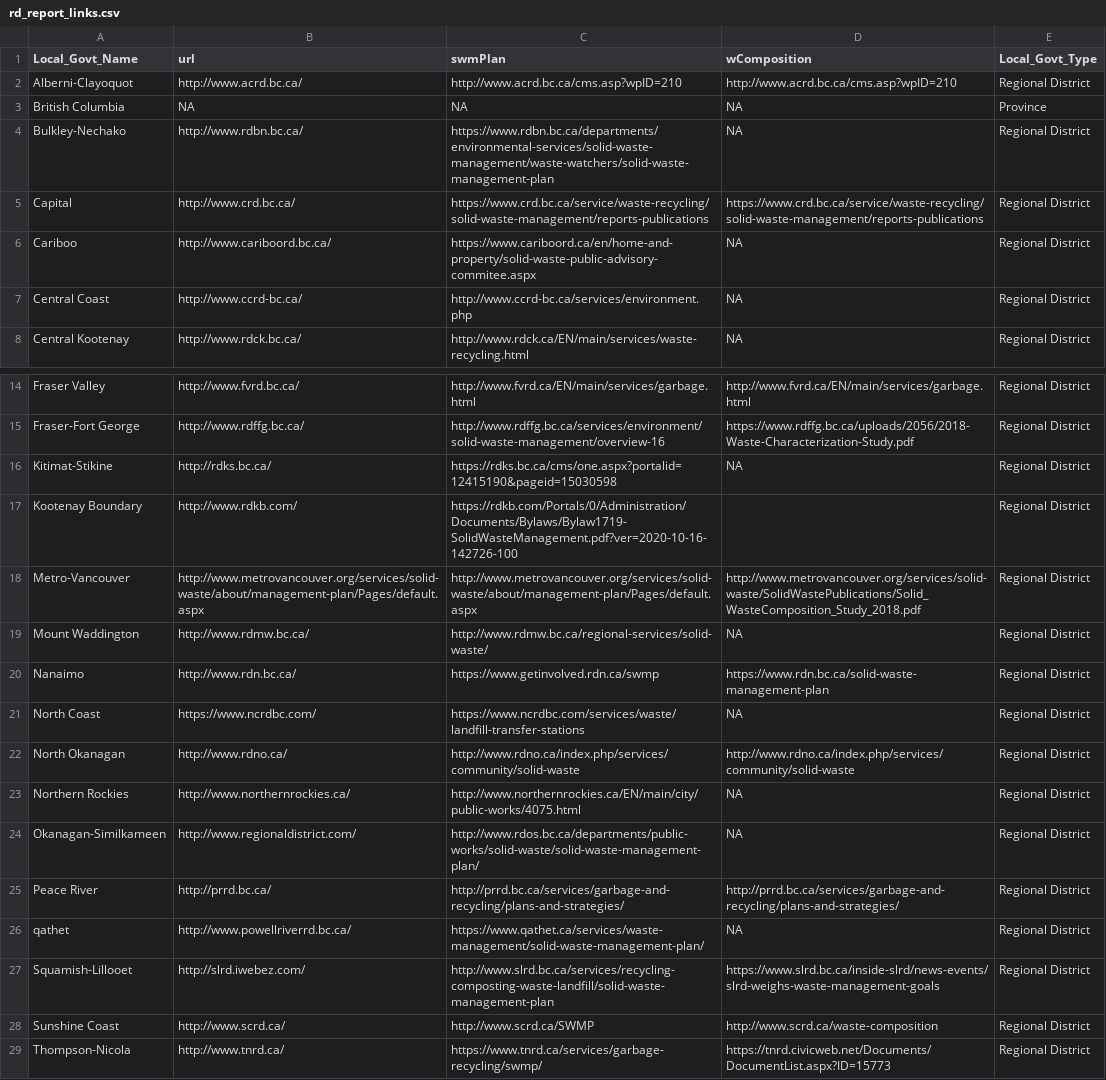
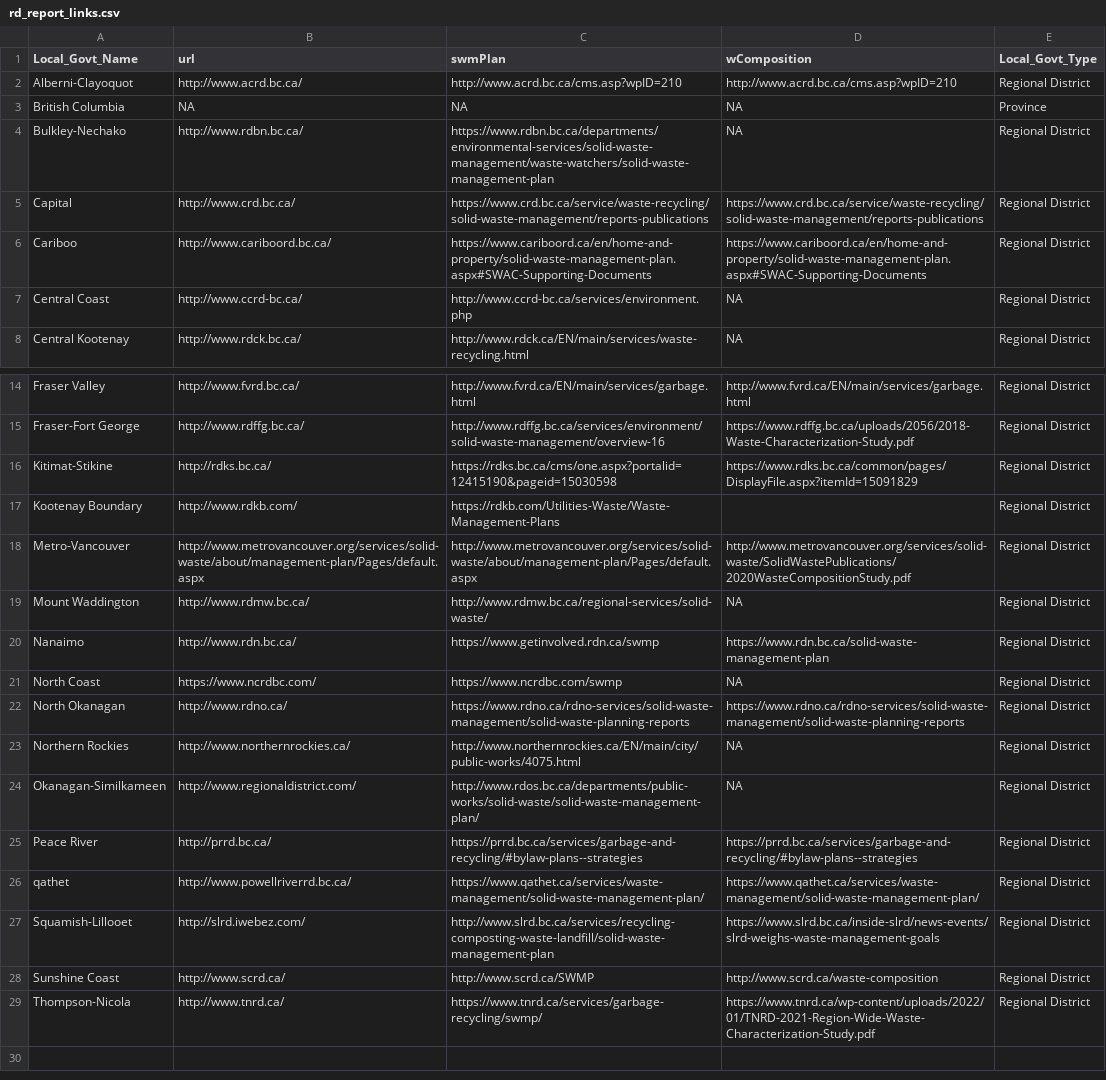
Before and after one commit to bcgov-c/msw-disposal-indicator, a CSV file: data/rd_report_links.csv, drawn as a sheet; only a part is shown, gaps mark what is left out.

Commit message:
2020 data updates

```diff
--- a/data/rd_report_links.csv
+++ b/data/rd_report_links.csv
@@ -5,3 +5,3 @@ Bulkley-Nechako,http://www.rdbn.bc.ca/,https://www.rdbn.bc.ca/departments/enviro
 Capital,http://www.crd.bc.ca/,https://www.crd.bc.ca/service/waste-recycling/solid-waste-management/reports-publications,https://www.crd.bc.ca/service/waste-recycling/solid-waste-management/reports-publications,Regional District
-Cariboo,http://www.cariboord.bc.ca/,https://www.cariboord.ca/en/home-and-property/solid-waste-public-advisory-commitee.aspx,NA,Regional District
+Cariboo,http://www.cariboord.bc.ca/,https://www.cariboord.ca/en/home-and-property/solid-waste-management-plan.aspx#SWAC-Supporting-Documents,https://www.cariboord.ca/en/home-and-property/solid-waste-management-plan.aspx#SWAC-Supporting-Documents,Regional District
 Central Coast,http://www.ccrd-bc.ca/,http://www.ccrd-bc.ca/services/environment.php,NA,Regional District
@@ -15,15 +15,15 @@ Fraser Valley,http://www.fvrd.bc.ca/,http://www.fvrd.ca/EN/main/services/garbage
 Fraser-Fort George,http://www.rdffg.bc.ca/,http://www.rdffg.bc.ca/services/environment/solid-waste-management/overview-16,https://www.rdffg.bc.ca/uploads/2056/2018-Waste-Characterization-Study.pdf,Regional District
-Kitimat-Stikine,http://rdks.bc.ca/,https://rdks.bc.ca/cms/one.aspx?portalid=12415190&pageid=15030598,NA,Regional District
-Kootenay Boundary,http://www.rdkb.com/,https://rdkb.com/Portals/0/Administration/Documents/Bylaws/Bylaw1719-SolidWasteManagement.pdf?ver=2020-10-16-142726-100,,Regional District
-Metro-Vancouver,http://www.metrovancouver.org/services/solid-waste/about/management-plan/Pages/default.aspx,http://www.metrovancouver.org/services/solid-waste/about/management-plan/Pages/default.aspx,http://www.metrovancouver.org/services/solid-waste/SolidWastePublications/Solid_WasteComposition_Study_2018.pdf,Regional District
+Kitimat-Stikine,http://rdks.bc.ca/,https://rdks.bc.ca/cms/one.aspx?portalid=12415190&pageid=15030598,https://www.rdks.bc.ca/common/pages/DisplayFile.aspx?itemId=15091829,Regional District
+Kootenay Boundary,http://www.rdkb.com/,https://rdkb.com/Utilities-Waste/Waste-Management-Plans,,Regional District
+Metro-Vancouver,http://www.metrovancouver.org/services/solid-waste/about/management-plan/Pages/default.aspx,http://www.metrovancouver.org/services/solid-waste/about/management-plan/Pages/default.aspx,http://www.metrovancouver.org/services/solid-waste/SolidWastePublications/2020WasteCompositionStudy.pdf,Regional District
 Mount Waddington,http://www.rdmw.bc.ca/,http://www.rdmw.bc.ca/regional-services/solid-waste/,NA,Regional District
 Nanaimo,http://www.rdn.bc.ca/,https://www.getinvolved.rdn.ca/swmp,https://www.rdn.bc.ca/solid-waste-management-plan,Regional District
-North Coast,https://www.ncrdbc.com/,https://www.ncrdbc.com/services/waste/landfill-transfer-stations,NA,Regional District
-North Okanagan,http://www.rdno.ca/,http://www.rdno.ca/index.php/services/community/solid-waste,http://www.rdno.ca/index.php/services/community/solid-waste,Regional District
+North Coast,https://www.ncrdbc.com/,https://www.ncrdbc.com/swmp,NA,Regional District
+North Okanagan,http://www.rdno.ca/,https://www.rdno.ca/rdno-services/solid-waste-management/solid-waste-planning-reports,https://www.rdno.ca/rdno-services/solid-waste-management/solid-waste-planning-reports,Regional District
 Northern Rockies,http://www.northernrockies.ca/,http://www.northernrockies.ca/EN/main/city/public-works/4075.html,NA,Regional District
 Okanagan-Similkameen,http://www.regionaldistrict.com/,http://www.rdos.bc.ca/departments/public-works/solid-waste/solid-waste-management-plan/,NA,Regional District
-Peace River,http://prrd.bc.ca/,http://prrd.bc.ca/services/garbage-and-recycling/plans-and-strategies/,http://prrd.bc.ca/services/garbage-and-recycling/plans-and-strategies/,Regional District
-qathet,http://www.powellriverrd.bc.ca/,https://www.qathet.ca/services/waste-management/solid-waste-management-plan/,NA,Regional District
+Peace River,http://prrd.bc.ca/,https://prrd.bc.ca/services/garbage-and-recycling/#bylaw-plans--strategies,https://prrd.bc.ca/services/garbage-and-recycling/#bylaw-plans--strategies,Regional District
+qathet,http://www.powellriverrd.bc.ca/,https://www.qathet.ca/services/waste-management/solid-waste-management-plan/,https://www.qathet.ca/services/waste-management/solid-waste-management-plan/,Regional District
 Squamish-Lillooet,http://slrd.iwebez.com/,http://www.slrd.bc.ca/services/recycling-composting-waste-landfill/solid-waste-management-plan,https://www.slrd.bc.ca/inside-slrd/news-events/slrd-weighs-waste-management-goals,Regional District
 Sunshine Coast,http://www.scrd.ca/,http://www.scrd.ca/SWMP,http://www.scrd.ca/waste-composition,Regional District
-Thompson-Nicola,http://www.tnrd.ca/,https://www.tnrd.ca/services/garbage-recycling/swmp/,https://tnrd.civicweb.net/Documents/DocumentList.aspx?ID=15773,Regional District
+Thompson-Nicola,http://www.tnrd.ca/,https://www.tnrd.ca/services/garbage-recycling/swmp/,https://www.tnrd.ca/wp-content/uploads/2022/01/TNRD-2021-Region-Wide-Waste-Characterization-Study.pdf,Regional District
```
Also changed, not shown: 2 other files.
